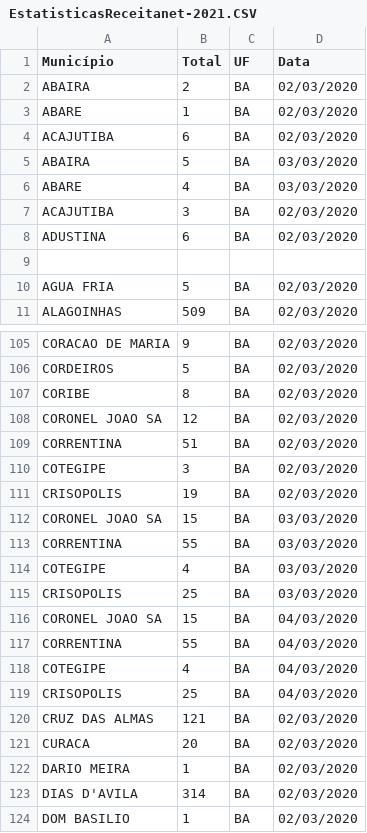
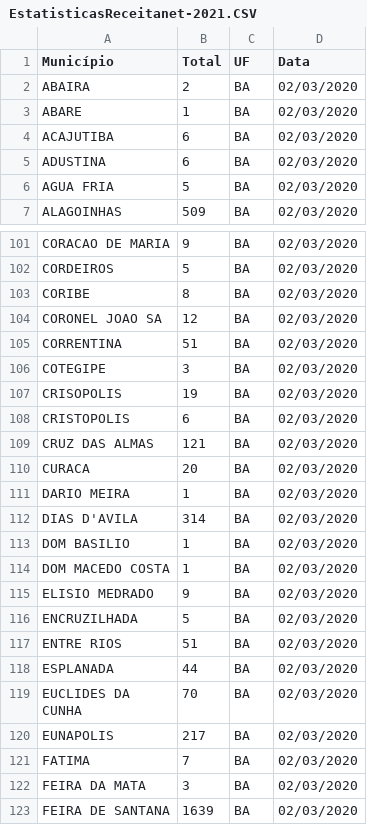
Before and after one commit to dosantana/Estatisticas-IRPF2021, a CSV file: DataSet/EstatisticasReceitanet-2021.CSV, drawn as a sheet; only a part is shown, gaps mark what is left out; the shorter side is filled out with more unchanged rows; removed rows and columns are numbered as before the commit, all else as after; the diff names each change by its address in the sheet, - before the commit and + after, or states it on an @@ line.

Commit message:
Alteração TOM e dados de testes
Inclusão Estado e País na tabela TOM e inclusão novas datas para testes na tabela de dados estatísticos

```diff
--- a/DataSet/EstatisticasReceitanet-2021.CSV
+++ b/DataSet/EstatisticasReceitanet-2021.CSV
-row 5: ABAIRA | 5 | BA | 03/03/2020
-row 6: ABARE | 4 | BA | 03/03/2020
-row 7: ACAJUTIBA | 3 | BA | 02/03/2020
-row 9: (empty)
-row 112: CORONEL JOAO SA | 15 | BA | 03/03/2020
-row 113: CORRENTINA | 55 | BA | 03/03/2020
-row 114: COTEGIPE | 4 | BA | 03/03/2020
-A108 (Município): CRISOPOLIS
+A108 (Município): CRISTOPOLIS
-B108 (Total): 25
+B108 (Total): 6
-D108 (Data): 03/03/2020
+D108 (Data): 02/03/2020
-row 116: CORONEL JOAO SA | 15 | BA | 04/03/2020
-row 117: CORRENTINA | 55 | BA | 04/03/2020
-row 118: COTEGIPE | 4 | BA | 04/03/2020
-row 119: CRISOPOLIS | 25 | BA | 04/03/2020
```
Also changed, not shown: 1 other file.
